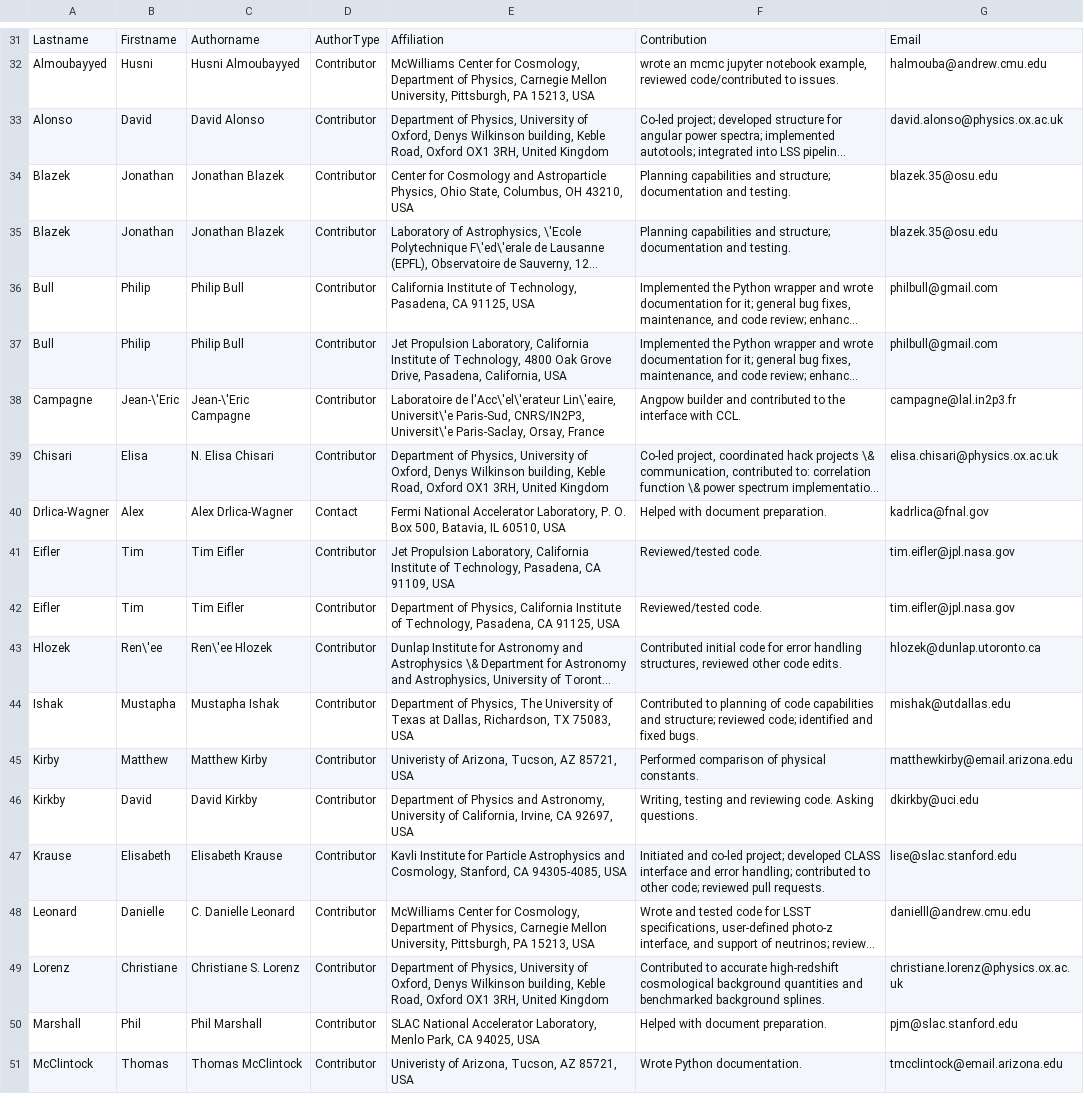
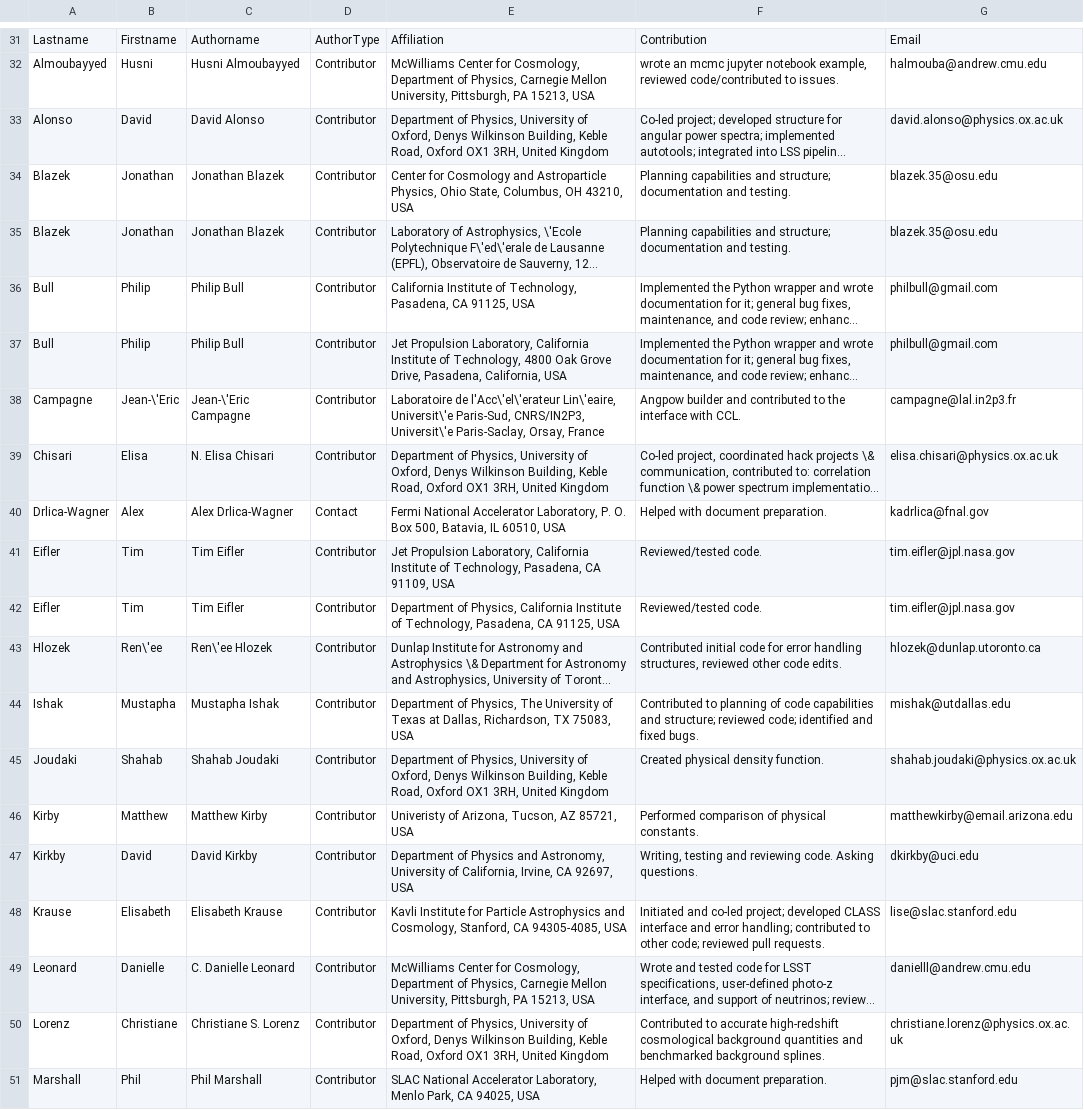
Before and after one commit to LSSTDESC/CCL, a CSV file: doc/0000-ccl_note/authors.csv, drawn as a sheet; only a part is shown, gaps mark what is left out; the shorter side is filled out with more unchanged rows; long unchanged cells end in …; addresses are those after the commit; the diff names each change by its address in the sheet, - before the commit and + after, or states it on an @@ line.

Commit message:
updated note

```diff
--- a/doc/0000-ccl_note/authors.csv
+++ b/doc/0000-ccl_note/authors.csv
-E33: …Denys Wilkinson building, Keble Road,…
+E33: …Denys Wilkinson Building, Keble Road,…
-E39: …Denys Wilkinson building, Keble Road,…
+E39: …Denys Wilkinson Building, Keble Road,…
+row 45: Joudaki | Shahab | Shahab Joudaki | Contributor | Department of Physics, University of Oxford, Denys Wilkinson Building, Keble Road, Oxford OX1 3RH, United Kingdom | Created physical density function. | shahab.joudaki@physics.ox.ac.uk
-E50: …Denys Wilkinson building, Keble Road,…
+E50: …Denys Wilkinson Building, Keble Road,…
```
Also changed, not shown: 3 other files.
